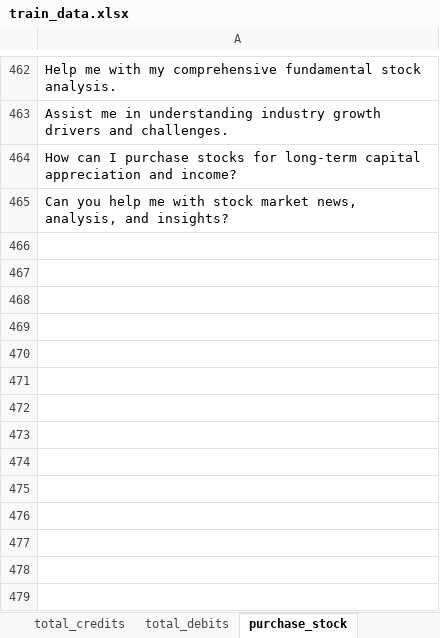
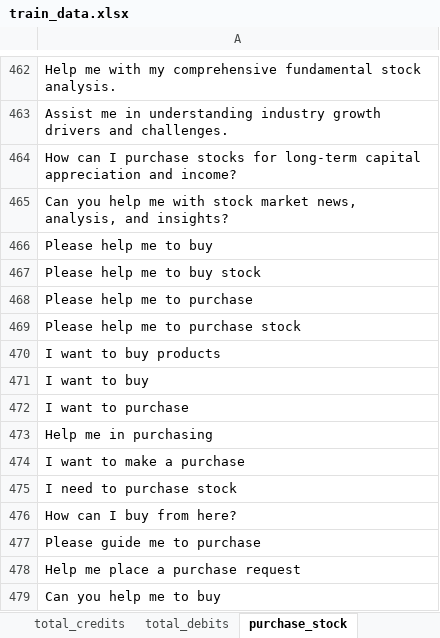
Before and after one commit to leoni-ergos/ergos-chatbot, an Excel workbook: ergos_assistant/train_data.xlsx, sheet purchase_stock, drawn as a sheet; only a part is shown, gaps mark what is left out; values as stored, in another font and other column widths than the file's, no borders; charts and pictures not drawn; the diff names each change by its address in the sheet, - before the commit and + after, or states it on an @@ line.

```diff
--- a/ergos_assistant/train_data.xlsx (sheet purchase_stock)
+++ b/ergos_assistant/train_data.xlsx (sheet purchase_stock)
+row 466: Please help me to buy
+row 467: Please help me to buy stock
+row 468: Please help me to purchase
+row 469: Please help me to purchase stock
+row 470: I want to buy products
+row 471: I want to buy
+row 472: I want to purchase
+row 473: Help me in purchasing
+row 474: I want to make a purchase
+row 475: I need to purchase stock
+row 476: How can I buy from here?
+row 477: Please guide me to purchase
+row 478: Help me place a purchase request
+row 479: Can you help me to buy
```
Also changed, not shown: sheet create_sale_request, sheet create_stock_release, sheet create_spot_purchase, sheet create_loan_request, 2 other files.
